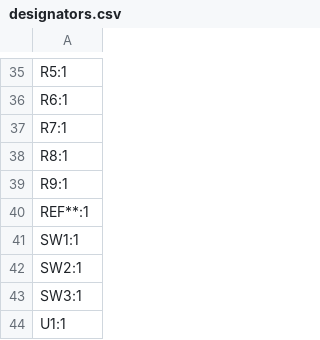
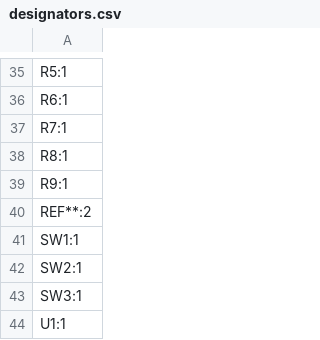
Before and after one commit to mistepien/joytester, a CSV file: production/designators.csv, drawn as a sheet; only a part is shown, gaps mark what is left out.

```diff
--- a/production/designators.csv
+++ b/production/designators.csv
@@ -39,3 +39,3 @@ R8:1
 R9:1
-REF**:1
+REF**:2
 SW1:1
```
Also changed, not shown: 2 other files.
